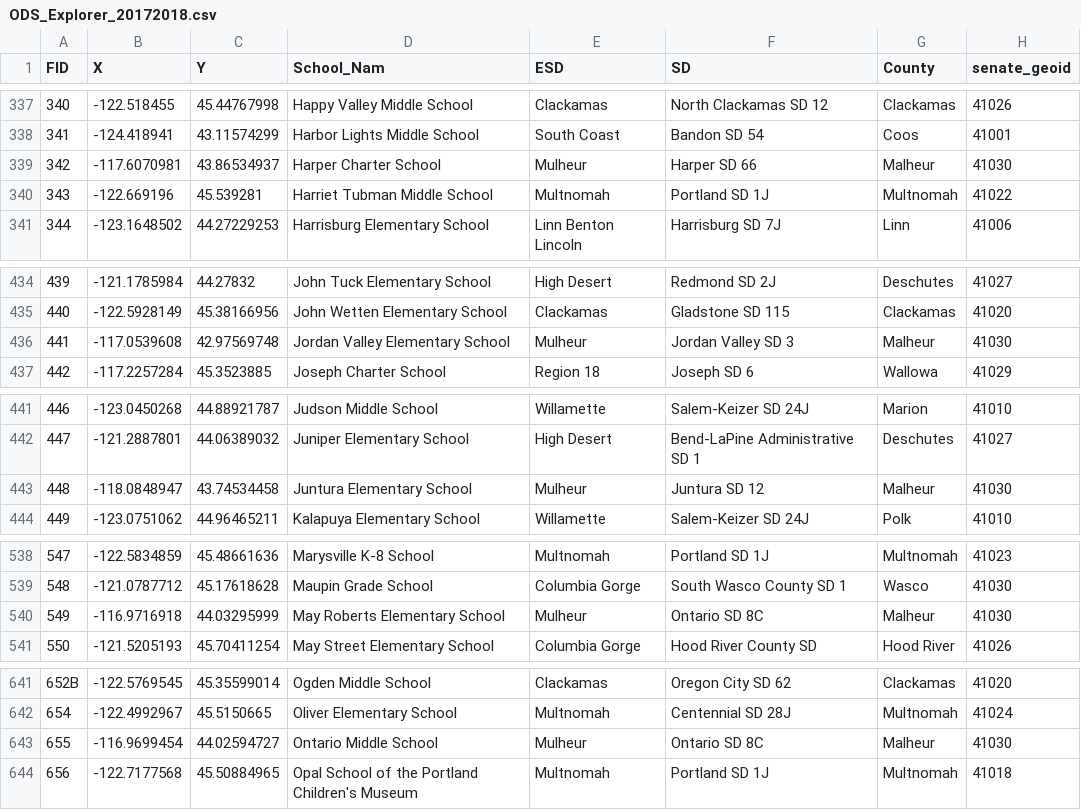
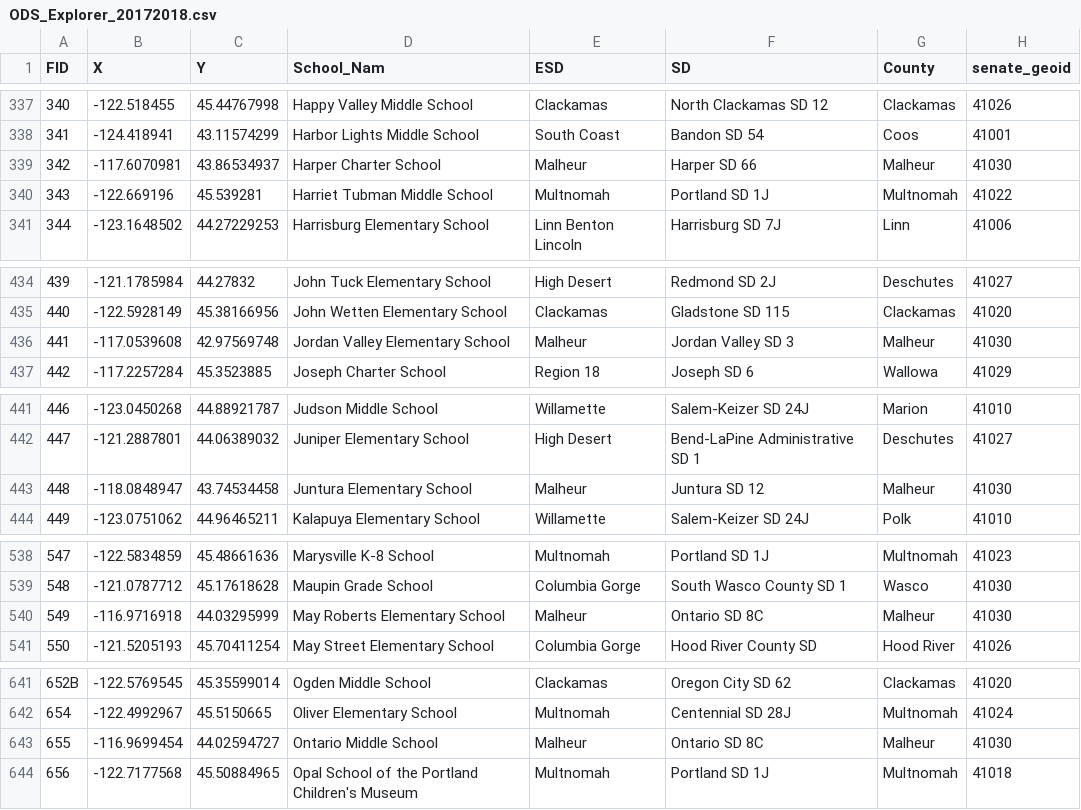
Before and after one commit to osu-rce-webmaps/ods, a CSV file: assets/ODS_Explorer_20172018.csv, drawn as a sheet; only a part is shown, gaps mark what is left out; the diff covers the shown part only; the diff names each change by its address in the sheet, - before the commit and + after, or states it on an @@ line.

```diff
--- a/assets/ODS_Explorer_20172018.csv
+++ b/assets/ODS_Explorer_20172018.csv
-E339 (ESD): Mulheur
+E339 (ESD): Malheur
-E436 (ESD): Mulheur
+E436 (ESD): Malheur
-E443 (ESD): Mulheur
+E443 (ESD): Malheur
-E540 (ESD): Mulheur
+E540 (ESD): Malheur
-E643 (ESD): Mulheur
+E643 (ESD): Malheur
```
Also changed, not shown: 13 edited cells elsewhere in this file, assets/ODS_Explorer_20182019.csv, assets/ODS_Explorer_20192020.csv.
